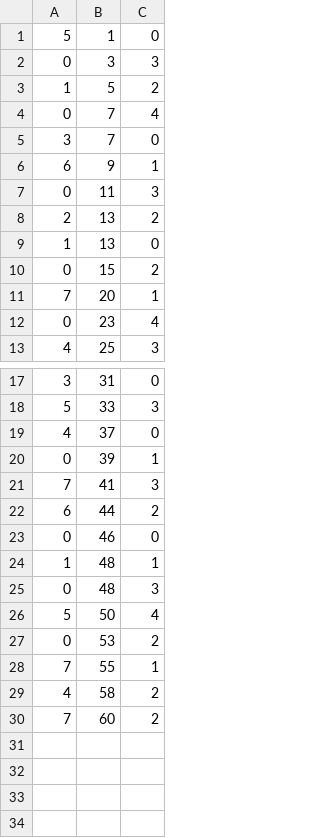
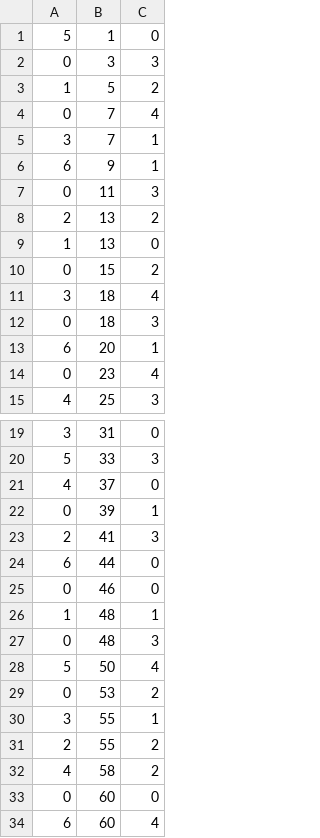
Before and after one commit to tkttdev/neting, a CSV file: Assets/Application/Resources/SpawnInfoCsv/Stage10.csv, drawn as a sheet; only a part is shown, gaps mark what is left out.

```diff
--- a/Assets/Application/Resources/SpawnInfoCsv/Stage10.csv
+++ b/Assets/Application/Resources/SpawnInfoCsv/Stage10.csv
@@ -4,3 +4,3 @@
 0,7,4
-3,7,0
+3,7,1
 6,9,1
@@ -10,3 +10,5 @@
 0,15,2
-7,20,1
+3,18,4
+0,18,3
+6,20,1
 0,23,4
@@ -20,4 +22,4 @@
 0,39,1
-7,41,3
-6,44,2
+2,41,3
+6,44,0
 0,46,0
@@ -27,4 +29,6 @@
 0,53,2
-7,55,1
+3,55,1
+2,55,2
 4,58,2
-7,60,2
+0,60,0
+6,60,4
```
Also changed, not shown: 17 other files.
